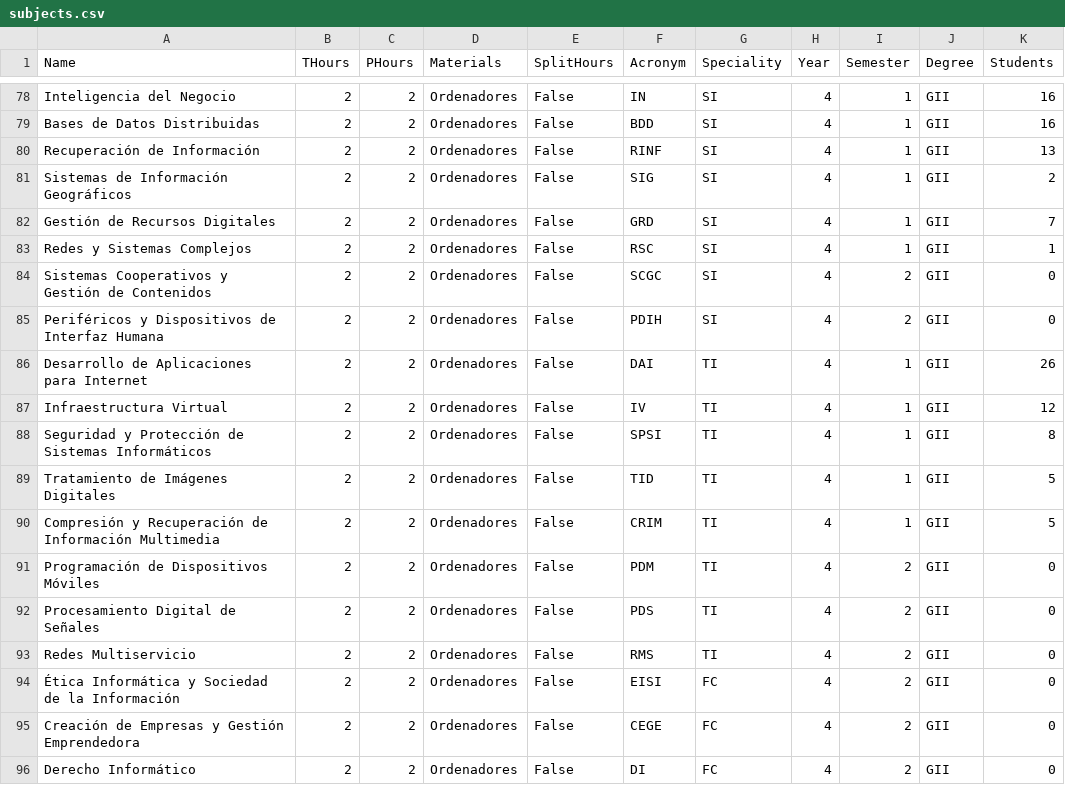
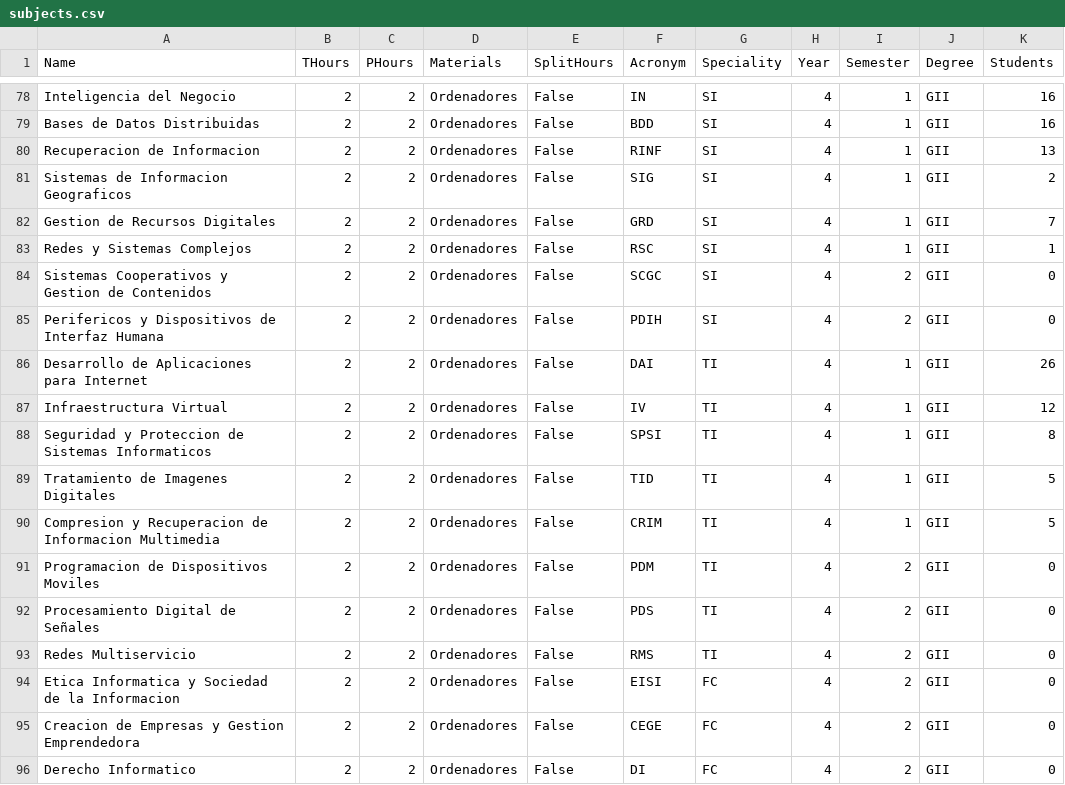
Before and after one commit to BraulioV/TFG, a CSV file: Dataset/subjects.csv, drawn as a sheet; only a part is shown, gaps mark what is left out; the diff covers the shown part only.

```diff
--- a/Dataset/subjects.csv
+++ b/Dataset/subjects.csv
@@ -79,18 +79,18 @@ Inteligencia del Negocio,2,2,Ordenadores,False,IN,SI,4,1,GII,16
 Bases de Datos Distribuidas,2,2,Ordenadores,False,BDD,SI,4,1,GII,16
-Recuperación de Información,2,2,Ordenadores,False,RINF,SI,4,1,GII,13
-Sistemas de Información Geográficos,2,2,Ordenadores,False,SIG,SI,4,1,GII,2
-Gestión de Recursos Digitales,2,2,Ordenadores,False,GRD,SI,4,1,GII,7
+Recuperacion de Informacion,2,2,Ordenadores,False,RINF,SI,4,1,GII,13
+Sistemas de Informacion Geograficos,2,2,Ordenadores,False,SIG,SI,4,1,GII,2
+Gestion de Recursos Digitales,2,2,Ordenadores,False,GRD,SI,4,1,GII,7
 Redes y Sistemas Complejos,2,2,Ordenadores,False,RSC,SI,4,1,GII,1
-Sistemas Cooperativos y Gestión de Contenidos,2,2,Ordenadores,False,SCGC,SI,4,2,GII,0
-Periféricos y Dispositivos de Interfaz Humana,2,2,Ordenadores,False,PDIH,SI,4,2,GII,0
+Sistemas Cooperativos y Gestion de Contenidos,2,2,Ordenadores,False,SCGC,SI,4,2,GII,0
+Perifericos y Dispositivos de Interfaz Humana,2,2,Ordenadores,False,PDIH,SI,4,2,GII,0
 Desarrollo de Aplicaciones para Internet,2,2,Ordenadores,False,DAI,TI,4,1,GII,26
 Infraestructura Virtual,2,2,Ordenadores,False,IV,TI,4,1,GII,12
-Seguridad y Protección de Sistemas Informáticos,2,2,Ordenadores,False,SPSI,TI,4,1,GII,8
-Tratamiento de Imágenes Digitales,2,2,Ordenadores,False,TID,TI,4,1,GII,5
-Compresión y Recuperación de Información Multimedia,2,2,Ordenadores,False,CRIM,TI,4,1,GII,5
-Programación de Dispositivos Móviles,2,2,Ordenadores,False,PDM,TI,4,2,GII,0
+Seguridad y Proteccion de Sistemas Informaticos,2,2,Ordenadores,False,SPSI,TI,4,1,GII,8
+Tratamiento de Imagenes Digitales,2,2,Ordenadores,False,TID,TI,4,1,GII,5
+Compresion y Recuperacion de Informacion Multimedia,2,2,Ordenadores,False,CRIM,TI,4,1,GII,5
+Programacion de Dispositivos Moviles,2,2,Ordenadores,False,PDM,TI,4,2,GII,0
 Procesamiento Digital de Señales,2,2,Ordenadores,False,PDS,TI,4,2,GII,0
 Redes Multiservicio,2,2,Ordenadores,False,RMS,TI,4,2,GII,0
-Ética Informática y Sociedad de la Información,2,2,Ordenadores,False,EISI,FC,4,2,GII,0
-Creación de Empresas y Gestión Emprendedora,2,2,Ordenadores,False,CEGE,FC,4,2,GII,0
-Derecho Informático,2,2,Ordenadores,False,DI,FC,4,2,GII,0
+Etica Informatica y Sociedad de la Informacion,2,2,Ordenadores,False,EISI,FC,4,2,GII,0
+Creacion de Empresas y Gestion Emprendedora,2,2,Ordenadores,False,CEGE,FC,4,2,GII,0
+Derecho Informatico,2,2,Ordenadores,False,DI,FC,4,2,GII,0
```
Also changed, not shown: 38 edited cells elsewhere in this file, 2 other files.
